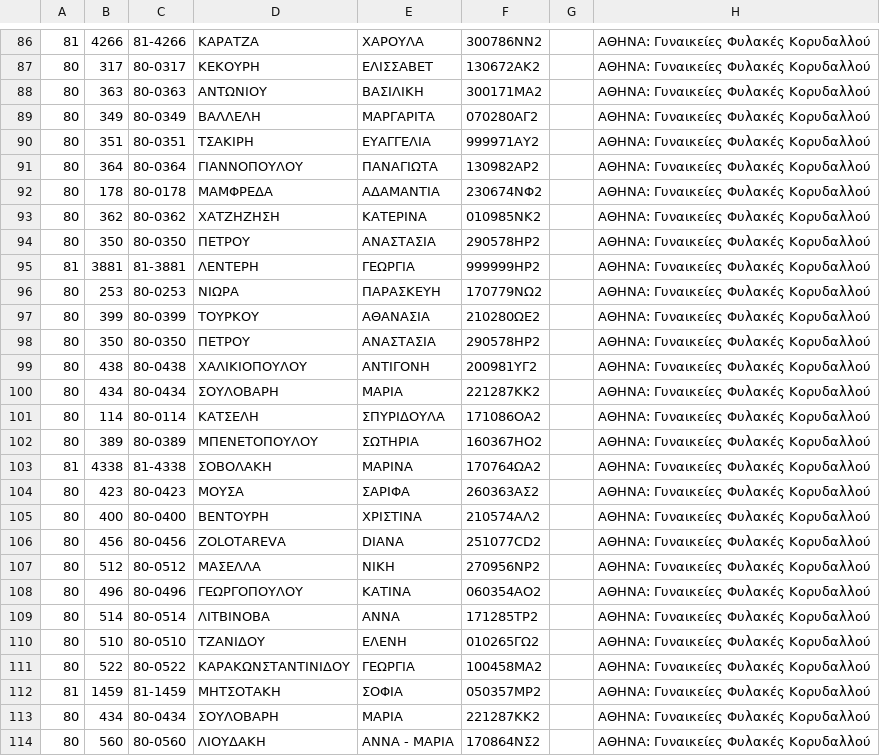
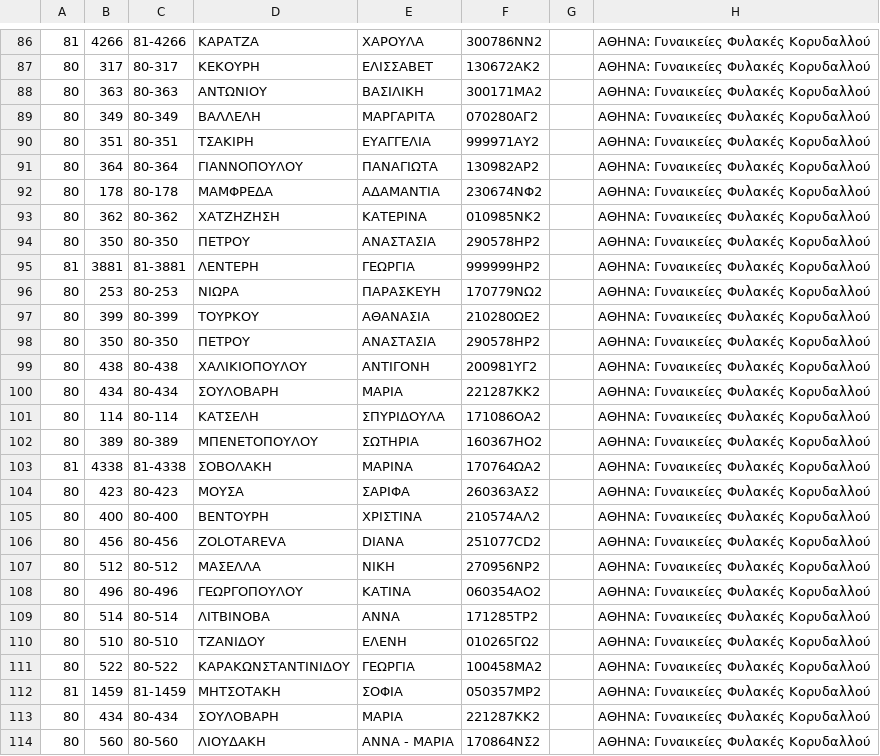
Before and after one commit to spitoglou/sp-tools, a CSV file: kethea_migr/done/drasi1.csv (was kethea_migr/drasi1.csv), drawn as a sheet; only a part is shown, gaps mark what is left out; the diff covers the shown part only; the diff names each change by its address in the sheet, - before the commit and + after, or states it on an @@ line.

```diff
--- a/kethea_migr/drasi1.csv
+++ b/kethea_migr/done/drasi1.csv
-C87: 80-0317
+C87: 80-317
-C88: 80-0363
+C88: 80-363
-C89: 80-0349
+C89: 80-349
-C90: 80-0351
+C90: 80-351
-C91: 80-0364
+C91: 80-364
-C92: 80-0178
+C92: 80-178
-C93: 80-0362
+C93: 80-362
-C94: 80-0350
+C94: 80-350
-C96: 80-0253
+C96: 80-253
-C97: 80-0399
+C97: 80-399
-C98: 80-0350
+C98: 80-350
-C99: 80-0438
+C99: 80-438
-C100: 80-0434
+C100: 80-434
-C101: 80-0114
+C101: 80-114
-C102: 80-0389
+C102: 80-389
-C104: 80-0423
+C104: 80-423
-C105: 80-0400
+C105: 80-400
-C106: 80-0456
+C106: 80-456
-C107: 80-0512
+C107: 80-512
-C108: 80-0496
+C108: 80-496
-C109: 80-0514
+C109: 80-514
-C110: 80-0510
+C110: 80-510
-C111: 80-0522
+C111: 80-522
-C113: 80-0434
+C113: 80-434
-C114: 80-0560
+C114: 80-560
```
Also changed, not shown: 67 edited cells elsewhere in this file, 26 other files.
